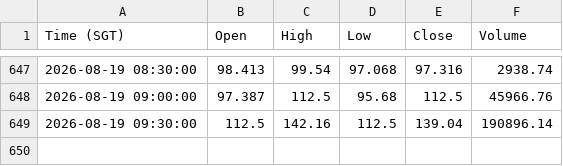
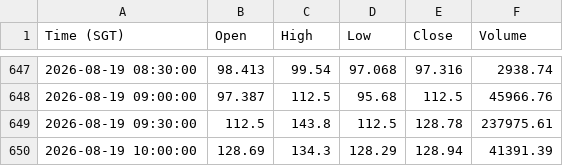
Before and after one commit to spidermatt99/ai-test, a CSV file: 2026-08-17-unitree_perps/xyz_UNITREE_30m_data.csv, drawn as a sheet; only a part is shown, gaps mark what is left out.

Commit message:
Update Unitree 30m csv

```diff
--- a/2026-08-17-unitree_perps/xyz_UNITREE_30m_data.csv
+++ b/2026-08-17-unitree_perps/xyz_UNITREE_30m_data.csv
@@ -648,2 +648,3 @@ Time (SGT),Open,High,Low,Close,Volume
 2026-08-19 09:00:00,97.387,112.5,95.68,112.5,45966.76
-2026-08-19 09:30:00,112.5,142.16,112.5,139.04,190896.14
+2026-08-19 09:30:00,112.5,143.8,112.5,128.78,237975.61
+2026-08-19 10:00:00,128.69,134.3,128.29,128.94,41391.39
```
